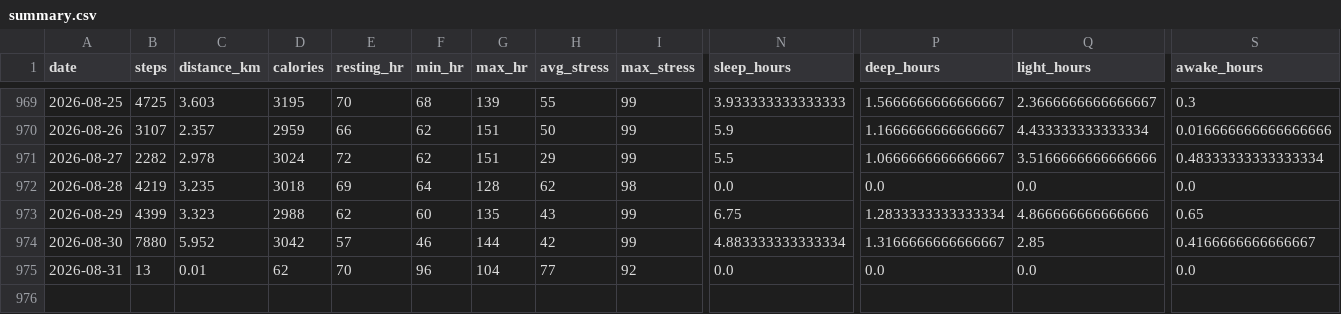
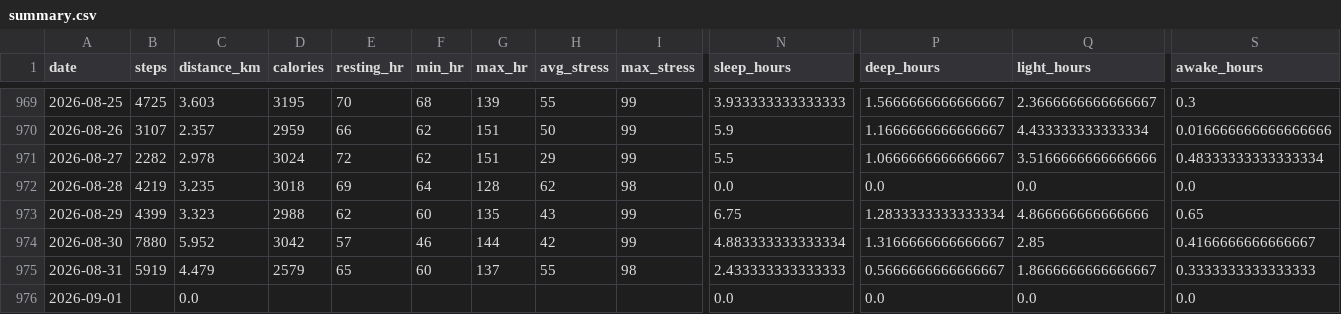
Before and after one commit to chenzihuan67/garmin-sync, a CSV file: summary.csv, drawn as a sheet; only a part is shown, gaps mark what is left out; rows hold the shown columns only; the diff covers the shown part only; the diff names each change by its address in the sheet, - before the commit and + after, or states it on an @@ line.

```diff
--- a/summary.csv
+++ b/summary.csv
-B975 (steps): 13
+B975 (steps): 5919
-C975 (distance_km): 0.01
+C975 (distance_km): 4.479
-D975 (calories): 62
+D975 (calories): 2579
-E975 (resting_hr): 70
+E975 (resting_hr): 65
-F975 (min_hr): 96
+F975 (min_hr): 60
-G975 (max_hr): 104
+G975 (max_hr): 137
-H975 (avg_stress): 77
+H975 (avg_stress): 55
-I975 (max_stress): 92
+I975 (max_stress): 98
-N975 (sleep_hours): 0.0
+N975 (sleep_hours): 2.433333333333333
-P975 (deep_hours): 0.0
+P975 (deep_hours): 0.5666666666666667
-Q975 (light_hours): 0.0
+Q975 (light_hours): 1.8666666666666667
-S975 (awake_hours): 0.0
+S975 (awake_hours): 0.3333333333333333
+row 976: 2026-09-01 |  | 0.0 |  |  |  |  |  |  | 0.0 | 0.0 | 0.0 | 0.0
```
Also changed, not shown: 7 edited cells elsewhere in this file, 3 other files.
